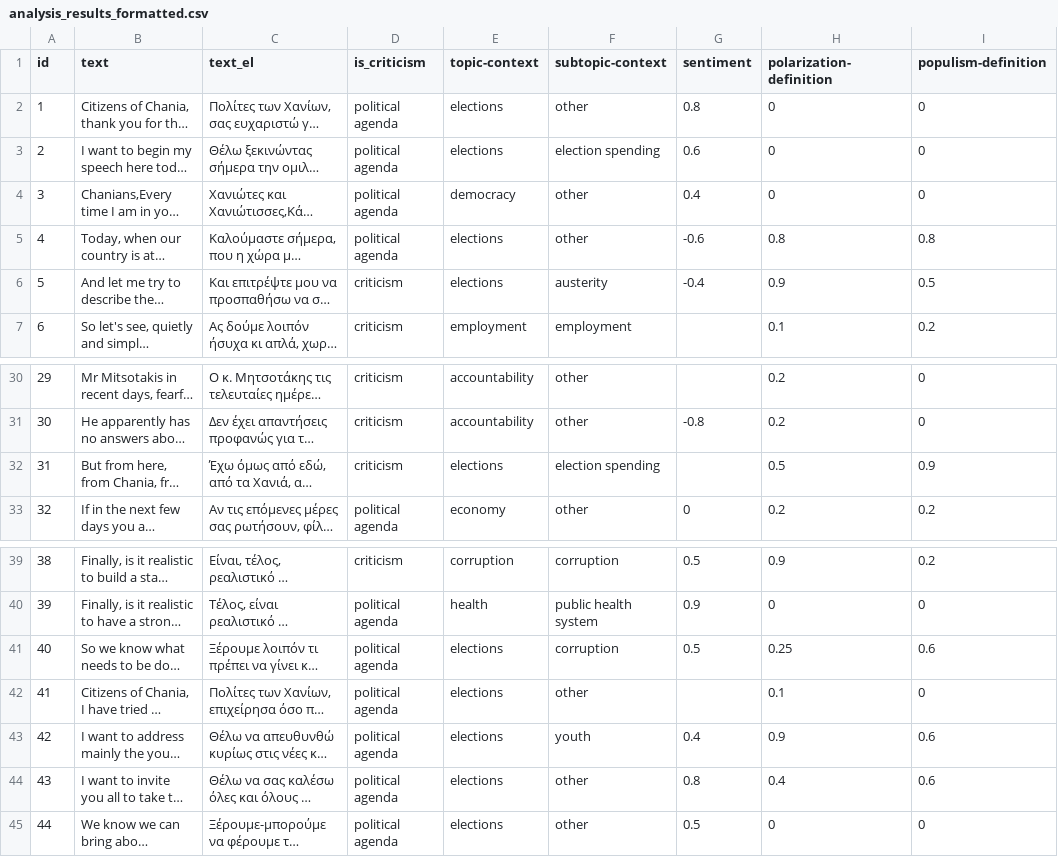
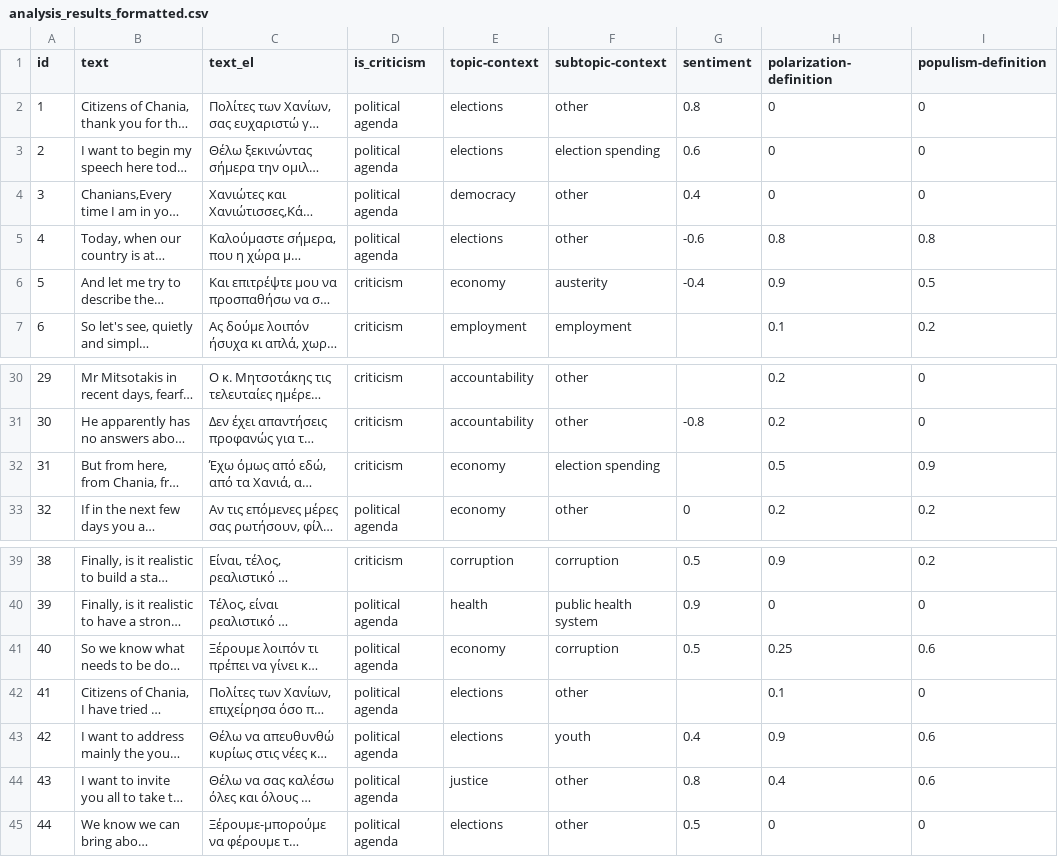
Before and after one commit to Datalab-AUTH/imedd-political-speech-data-test, a CSV file: pre-elections/Tsipras/Tsipras_2023_04_25_Chania/analysis/final/analysis_results_formatted.csv, drawn as a sheet; only a part is shown, gaps mark what is left out; long unchanged cells end in …; the diff names each change by its address in the sheet, - before the commit and + after, or states it on an @@ line.

Commit message:
Updating results with fixed for speech /Users/troboukis/Desktop/corrected_csvs/Tsipras_2023_04_25_Chania

```diff
--- a/pre-elections/Tsipras/Tsipras_2023_04_25_Chania/analysis/final/analysis_results_formatted.csv
+++ b/pre-elections/Tsipras/Tsipras_2023_04_25_Chania/analysis/final/analysis_results_formatted.csv
-E6 (topic-context): elections
+E6 (topic-context): economy
-E32 (topic-context): elections
+E32 (topic-context): economy
-E41 (topic-context): elections
+E41 (topic-context): economy
-E44 (topic-context): elections
+E44 (topic-context): justice
```
Also changed, not shown: 10 other files.
